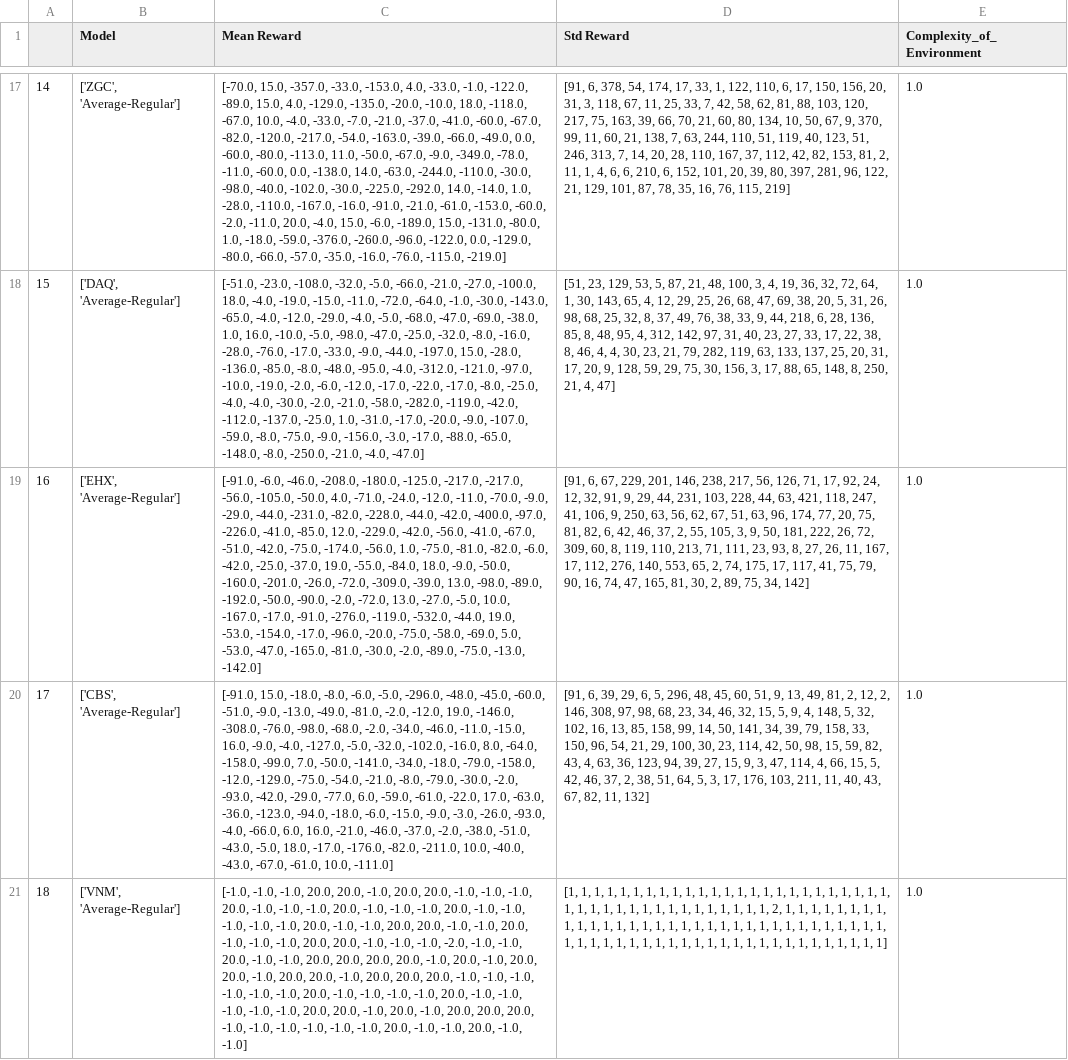
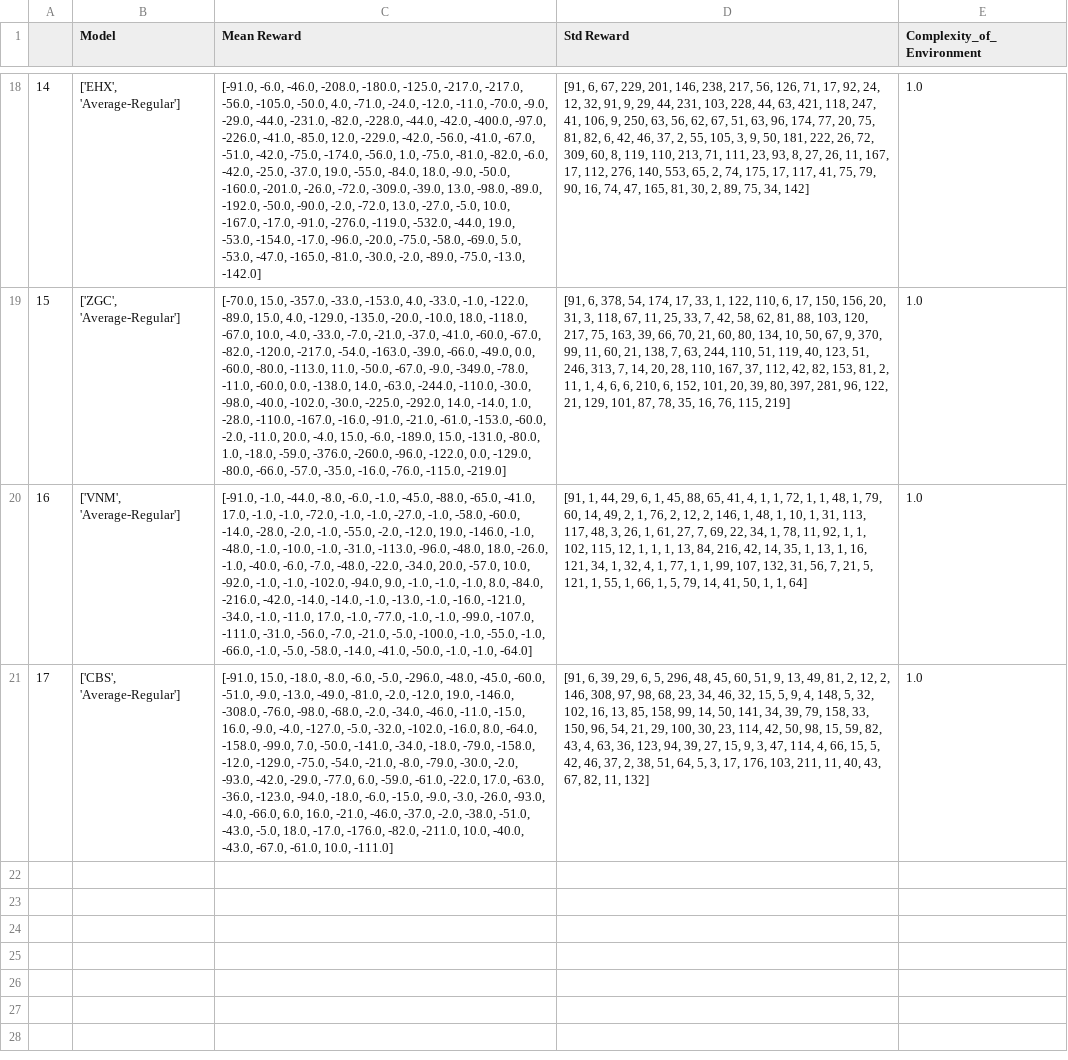
Before and after one commit to rasheibani/RL-validators-, a CSV file: data/evaluation_results.csv, drawn as a sheet; only a part is shown, gaps mark what is left out; removed rows and columns are numbered as before the commit, all else as after; the diff covers the shown part only; the diff names each change by its address in the sheet, - before the commit and + after, or states it on an @@ line.

Commit message:
results for 400000 timesteps/ 8-sector/ reward = 20,-1, and 0 cost

```diff
--- a/data/evaluation_results.csv
+++ b/data/evaluation_results.csv
-B18 (Model): ['ZGC', 'Average-Regular']
+B18 (Model): ['EHX', 'Average-Regular']
-C18 (Mean Reward): [-70.0, 15.0, -357.0, -33.0, -153.0, 4.0, -33.0, -1.0, -122.0, -89.0, 15.0, 4.0, -129.0, -135.0, -20.0, -10.0, 18.0, -118.0, -67.0, 10.0, -4.0, -33.0, -7.0, -21.0, -37.0, -41.0, -60.0, -67.0, -82.0, -120.0, -217.0, -54.0, -163.0, -39.0, -66.0, -49.0, 0.0, -60.0, -80.0, -113.0, 11.0, -50.0, -67.0, -9.0, -349.0, -78.0, -11.0, -60.0, 0.0, -138.0, 14.0, -63.0, -244.0, -110.0, -30.0, -98.0, -40.0, -102.0, -30.0, -225.0, -292.0, 14.0, -14.0, 1.0, -28.0, -110.0, -167.0, -16.0, -91.0, -21.0, -61.0, -153.0, -60.0, -2.0, -11.0, 20.0, -4.0, 15.0, -6.0, -189.0, 15.0, -131.0, -80.0, 1.0, -18.0, -59.0, -376.0, -260.0, -96.0, -122.0, 0.0, -129.0, -80.0, -66.0, -57.0, -35.0, -16.0, -76.0, -115.0, -219.0]
+C18 (Mean Reward): [-91.0, -6.0, -46.0, -208.0, -180.0, -125.0, -217.0, -217.0, -56.0, -105.0, -50.0, 4.0, -71.0, -24.0, -12.0, -11.0, -70.0, -9.0, -29.0, -44.0, -231.0, -82.0, -228.0, -44.0, -42.0, -400.0, -97.0, -226.0, -41.0, -85.0, 12.0, -229.0, -42.0, -56.0, -41.0, -67.0, -51.0, -42.0, -75.0, -174.0, -56.0, 1.0, -75.0, -81.0, -82.0, -6.0, -42.0, -25.0, -37.0, 19.0, -55.0, -84.0, 18.0, -9.0, -50.0, -160.0, -201.0, -26.0, -72.0, -309.0, -39.0, 13.0, -98.0, -89.0, -192.0, -50.0, -90.0, -2.0, -72.0, 13.0, -27.0, -5.0, 10.0, -167.0, -17.0, -91.0, -276.0, -119.0, -532.0, -44.0, 19.0, -53.0, -154.0, -17.0, -96.0, -20.0, -75.0, -58.0, -69.0, 5.0, -53.0, -47.0, -165.0, -81.0, -30.0, -2.0, -89.0, -75.0, -13.0, -142.0]
-D18 (Std Reward): [91, 6, 378, 54, 174, 17, 33, 1, 122, 110, 6, 17, 150, 156, 20, 31, 3, 118, 67, 11, 25, 33, 7, 42, 58, 62, 81, 88, 103, 120, 217, 75, 163, 39, 66, 70, 21, 60, 80, 134, 10, 50, 67, 9, 370, 99, 11, 60, 21, 138, 7, 63, 244, 110, 51, 119, 40, 123, 51, 246, 313, 7, 14, 20, 28, 110, 167, 37, 112, 42, 82, 153, 81, 2, 11, 1, 4, 6, 6, 210, 6, 152, 101, 20, 39, 80, 397, 281, 96, 122, 21, 129, 101, 87, 78, 35, 16, 76, 115, 219]
+D18 (Std Reward): [91, 6, 67, 229, 201, 146, 238, 217, 56, 126, 71, 17, 92, 24, 12, 32, 91, 9, 29, 44, 231, 103, 228, 44, 63, 421, 118, 247, 41, 106, 9, 250, 63, 56, 62, 67, 51, 63, 96, 174, 77, 20, 75, 81, 82, 6, 42, 46, 37, 2, 55, 105, 3, 9, 50, 181, 222, 26, 72, 309, 60, 8, 119, 110, 213, 71, 111, 23, 93, 8, 27, 26, 11, 167, 17, 112, 276, 140, 553, 65, 2, 74, 175, 17, 117, 41, 75, 79, 90, 16, 74, 47, 165, 81, 30, 2, 89, 75, 34, 142]
-B19 (Model): ['DAQ', 'Average-Regular']
+B19 (Model): ['ZGC', 'Average-Regular']
-C19 (Mean Reward): [-51.0, -23.0, -108.0, -32.0, -5.0, -66.0, -21.0, -27.0, -100.0, 18.0, -4.0, -19.0, -15.0, -11.0, -72.0, -64.0, -1.0, -30.0, -143.0, -65.0, -4.0, -12.0, -29.0, -4.0, -5.0, -68.0, -47.0, -69.0, -38.0, 1.0, 16.0, -10.0, -5.0, -98.0, -47.0, -25.0, -32.0, -8.0, -16.0, -28.0, -76.0, -17.0, -33.0, -9.0, -44.0, -197.0, 15.0, -28.0, -136.0, -85.0, -8.0, -48.0, -95.0, -4.0, -312.0, -121.0, -97.0, -10.0, -19.0, -2.0, -6.0, -12.0, -17.0, -22.0, -17.0, -8.0, -25.0, -4.0, -4.0, -30.0, -2.0, -21.0, -58.0, -282.0, -119.0, -42.0, -112.0, -137.0, -25.0, 1.0, -31.0, -17.0, -20.0, -9.0, -107.0, -59.0, -8.0, -75.0, -9.0, -156.0, -3.0, -17.0, -88.0, -65.0, -148.0, -8.0, -250.0, -21.0, -4.0, -47.0]
+C19 (Mean Reward): [-70.0, 15.0, -357.0, -33.0, -153.0, 4.0, -33.0, -1.0, -122.0, -89.0, 15.0, 4.0, -129.0, -135.0, -20.0, -10.0, 18.0, -118.0, -67.0, 10.0, -4.0, -33.0, -7.0, -21.0, -37.0, -41.0, -60.0, -67.0, -82.0, -120.0, -217.0, -54.0, -163.0, -39.0, -66.0, -49.0, 0.0, -60.0, -80.0, -113.0, 11.0, -50.0, -67.0, -9.0, -349.0, -78.0, -11.0, -60.0, 0.0, -138.0, 14.0, -63.0, -244.0, -110.0, -30.0, -98.0, -40.0, -102.0, -30.0, -225.0, -292.0, 14.0, -14.0, 1.0, -28.0, -110.0, -167.0, -16.0, -91.0, -21.0, -61.0, -153.0, -60.0, -2.0, -11.0, 20.0, -4.0, 15.0, -6.0, -189.0, 15.0, -131.0, -80.0, 1.0, -18.0, -59.0, -376.0, -260.0, -96.0, -122.0, 0.0, -129.0, -80.0, -66.0, -57.0, -35.0, -16.0, -76.0, -115.0, -219.0]
-D19 (Std Reward): [51, 23, 129, 53, 5, 87, 21, 48, 100, 3, 4, 19, 36, 32, 72, 64, 1, 30, 143, 65, 4, 12, 29, 25, 26, 68, 47, 69, 38, 20, 5, 31, 26, 98, 68, 25, 32, 8, 37, 49, 76, 38, 33, 9, 44, 218, 6, 28, 136, 85, 8, 48, 95, 4, 312, 142, 97, 31, 40, 23, 27, 33, 17, 22, 38, 8, 46, 4, 4, 30, 23, 21, 79, 282, 119, 63, 133, 137, 25, 20, 31, 17, 20, 9, 128, 59, 29, 75, 30, 156, 3, 17, 88, 65, 148, 8, 250, 21, 4, 47]
+D19 (Std Reward): [91, 6, 378, 54, 174, 17, 33, 1, 122, 110, 6, 17, 150, 156, 20, 31, 3, 118, 67, 11, 25, 33, 7, 42, 58, 62, 81, 88, 103, 120, 217, 75, 163, 39, 66, 70, 21, 60, 80, 134, 10, 50, 67, 9, 370, 99, 11, 60, 21, 138, 7, 63, 244, 110, 51, 119, 40, 123, 51, 246, 313, 7, 14, 20, 28, 110, 167, 37, 112, 42, 82, 153, 81, 2, 11, 1, 4, 6, 6, 210, 6, 152, 101, 20, 39, 80, 397, 281, 96, 122, 21, 129, 101, 87, 78, 35, 16, 76, 115, 219]
-B20 (Model): ['EHX', 'Average-Regular']
+B20 (Model): ['VNM', 'Average-Regular']
-C20 (Mean Reward): [-91.0, -6.0, -46.0, -208.0, -180.0, -125.0, -217.0, -217.0, -56.0, -105.0, -50.0, 4.0, -71.0, -24.0, -12.0, -11.0, -70.0, -9.0, -29.0, -44.0, -231.0, -82.0, -228.0, -44.0, -42.0, -400.0, -97.0, -226.0, -41.0, -85.0, 12.0, -229.0, -42.0, -56.0, -41.0, -67.0, -51.0, -42.0, -75.0, -174.0, -56.0, 1.0, -75.0, -81.0, -82.0, -6.0, -42.0, -25.0, -37.0, 19.0, -55.0, -84.0, 18.0, -9.0, -50.0, -160.0, -201.0, -26.0, -72.0, -309.0, -39.0, 13.0, -98.0, -89.0, -192.0, -50.0, -90.0, -2.0, -72.0, 13.0, -27.0, -5.0, 10.0, -167.0, -17.0, -91.0, -276.0, -119.0, -532.0, -44.0, 19.0, -53.0, -154.0, -17.0, -96.0, -20.0, -75.0, -58.0, -69.0, 5.0, -53.0, -47.0, -165.0, -81.0, -30.0, -2.0, -89.0, -75.0, -13.0, -142.0]
+C20 (Mean Reward): [-91.0, -1.0, -44.0, -8.0, -6.0, -1.0, -45.0, -88.0, -65.0, -41.0, 17.0, -1.0, -1.0, -72.0, -1.0, -1.0, -27.0, -1.0, -58.0, -60.0, -14.0, -28.0, -2.0, -1.0, -55.0, -2.0, -12.0, 19.0, -146.0, -1.0, -48.0, -1.0, -10.0, -1.0, -31.0, -113.0, -96.0, -48.0, 18.0, -26.0, -1.0, -40.0, -6.0, -7.0, -48.0, -22.0, -34.0, 20.0, -57.0, 10.0, -92.0, -1.0, -1.0, -102.0, -94.0, 9.0, -1.0, -1.0, -1.0, 8.0, -84.0, -216.0, -42.0, -14.0, -14.0, -1.0, -13.0, -1.0, -16.0, -121.0, -34.0, -1.0, -11.0, 17.0, -1.0, -77.0, -1.0, -1.0, -99.0, -107.0, -111.0, -31.0, -56.0, -7.0, -21.0, -5.0, -100.0, -1.0, -55.0, -1.0, -66.0, -1.0, -5.0, -58.0, -14.0, -41.0, -50.0, -1.0, -1.0, -64.0]
-D20 (Std Reward): [91, 6, 67, 229, 201, 146, 238, 217, 56, 126, 71, 17, 92, 24, 12, 32, 91, 9, 29, 44, 231, 103, 228, 44, 63, 421, 118, 247, 41, 106, 9, 250, 63, 56, 62, 67, 51, 63, 96, 174, 77, 20, 75, 81, 82, 6, 42, 46, 37, 2, 55, 105, 3, 9, 50, 181, 222, 26, 72, 309, 60, 8, 119, 110, 213, 71, 111, 23, 93, 8, 27, 26, 11, 167, 17, 112, 276, 140, 553, 65, 2, 74, 175, 17, 117, 41, 75, 79, 90, 16, 74, 47, 165, 81, 30, 2, 89, 75, 34, 142]
+D20 (Std Reward): [91, 1, 44, 29, 6, 1, 45, 88, 65, 41, 4, 1, 1, 72, 1, 1, 48, 1, 79, 60, 14, 49, 2, 1, 76, 2, 12, 2, 146, 1, 48, 1, 10, 1, 31, 113, 117, 48, 3, 26, 1, 61, 27, 7, 69, 22, 34, 1, 78, 11, 92, 1, 1, 102, 115, 12, 1, 1, 1, 13, 84, 216, 42, 14, 35, 1, 13, 1, 16, 121, 34, 1, 32, 4, 1, 77, 1, 1, 99, 107, 132, 31, 56, 7, 21, 5, 121, 1, 55, 1, 66, 1, 5, 79, 14, 41, 50, 1, 1, 64]
-row 21: 18 | ['VNM', 'Average-Regular'] | [-1.0, -1.0, -1.0, 20.0, 20.0, -1.0, 20.0, 20.0, -1.0, -1.0, -1.0, 20.0, -1.0, -1.0, -1.0, 20.0, -1.0, -1.0, -1.0, 20.0, -1.0, -1.0, -1.0, -1.0, -1.0, 20.0, -1.0, -1.0, 20.0, 20.0, -1.0, -1.0, 20.0, -1.0, -1.0, -1.0, 20.0, 20.0, -1.0, -1.0, -1.0, -2.0, -1.0, -1.0, 20.0, -1.0, -1.0, 20.0, 20.0, 20.0, 20.0, -1.0, 20.0, -1.0, 20.0, 20.0, -1.0, 20.0, 20.0, -1.0, 20.0, 20.0, 20.0, -1.0, -1.0, -1.0, -1.0, -1.0, -1.0, 20.0, -1.0, -1.0, -1.0, -1.0, 20.0, -1.0, -1.0, -1.0, -1.0, -1.0, 20.0, 20.0, -1.0, 20.0, -1.0, 20.0, 20.0, 20.0, -1.0, -1.0, -1.0, -1.0, -1.0, -1.0, 20.0, -1.0, -1.0, 20.0, -1.0, -1.0] | [1, 1, 1, 1, 1, 1, 1, 1, 1, 1, 1, 1, 1, 1, 1, 1, 1, 1, 1, 1, 1, 1, 1, 1, 1, 1, 1, 1, 1, 1, 1, 1, 1, 1, 1, 1, 1, 1, 1, 1, 1, 2, 1, 1, 1, 1, 1, 1, 1, 1, 1, 1, 1, 1, 1, 1, 1, 1, 1, 1, 1, 1, 1, 1, 1, 1, 1, 1, 1, 1, 1, 1, 1, 1, 1, 1, 1, 1, 1, 1, 1, 1, 1, 1, 1, 1, 1, 1, 1, 1, 1, 1, 1, 1, 1, 1, 1, 1, 1, 1] | 1.0
```
Also changed, not shown: 4 added rows, 3 removed rows and 26 edited cells elsewhere in this file, 24 other files.
